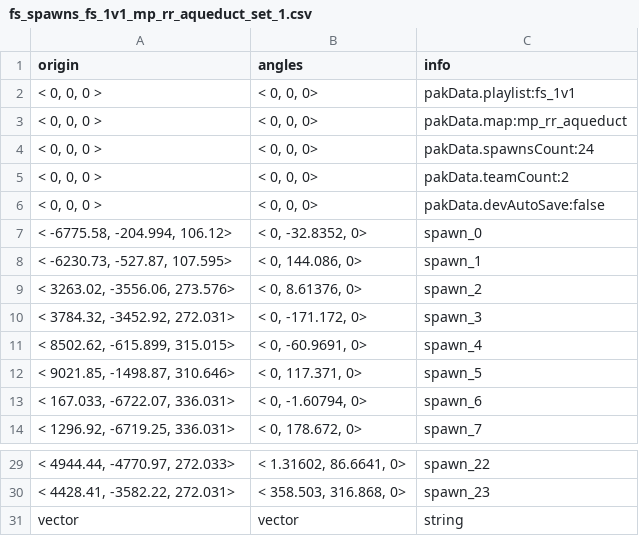
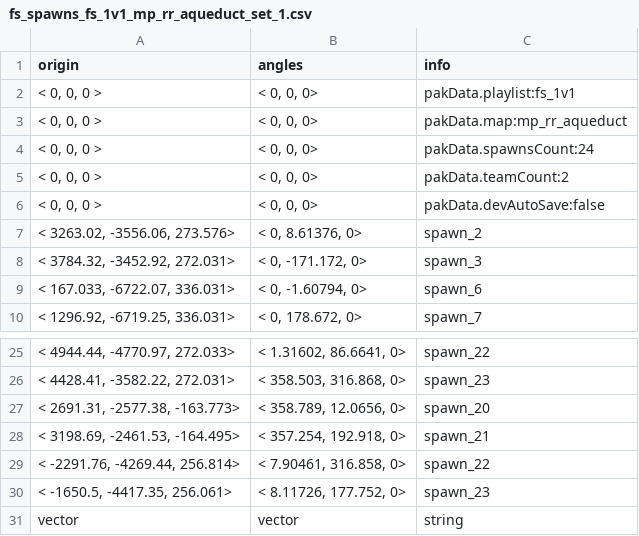
Before and after one commit to CafeFPS/fs_spawns, a CSV file: assets/datatable/fs_spawns_fs_1v1_mp_rr_aqueduct_set_1.csv, drawn as a sheet; only a part is shown, gaps mark what is left out.

Commit message:
update overflow spawns by elmo

```diff
--- a/assets/datatable/fs_spawns_fs_1v1_mp_rr_aqueduct_set_1.csv
+++ b/assets/datatable/fs_spawns_fs_1v1_mp_rr_aqueduct_set_1.csv
@@ -6,8 +6,4 @@ origin,angles,info
 "< 0, 0, 0 >","< 0, 0, 0>" ,"pakData.devAutoSave:false"
-"< -6775.58, -204.994, 106.12>","< 0, -32.8352, 0>"  ,"spawn_0"
-"< -6230.73, -527.87, 107.595>","< 0, 144.086, 0>"  ,"spawn_1"
 "< 3263.02, -3556.06, 273.576>","< 0, 8.61376, 0>"  ,"spawn_2"
 "< 3784.32, -3452.92, 272.031>","< 0, -171.172, 0>"  ,"spawn_3"
-"< 8502.62, -615.899, 315.015>","< 0, -60.9691, 0>"  ,"spawn_4"
-"< 9021.85, -1498.87, 310.646>","< 0, 117.371, 0>"  ,"spawn_5"
 "< 167.033, -6722.07, 336.031>","< 0, -1.60794, 0>"  ,"spawn_6"
@@ -30,2 +26,6 @@ origin,angles,info
 "< 4428.41, -3582.22, 272.031>","< 358.503, 316.868, 0>"  ,"spawn_23"
+"< 2691.31, -2577.38, -163.773>","< 358.789, 12.0656, 0>"  ,"spawn_20"
+"< 3198.69, -2461.53, -164.495>","< 357.254, 192.918, 0>"  ,"spawn_21"
+"< -2291.76, -4269.44, 256.814>","< 7.90461, 316.858, 0>"  ,"spawn_22"
+"< -1650.5, -4417.35, 256.061>","< 8.11726, 177.752, 0>"  ,"spawn_23"
 vector,vector,string
```
